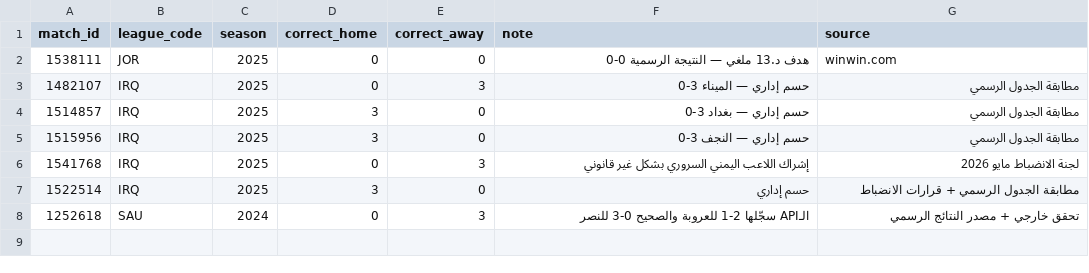
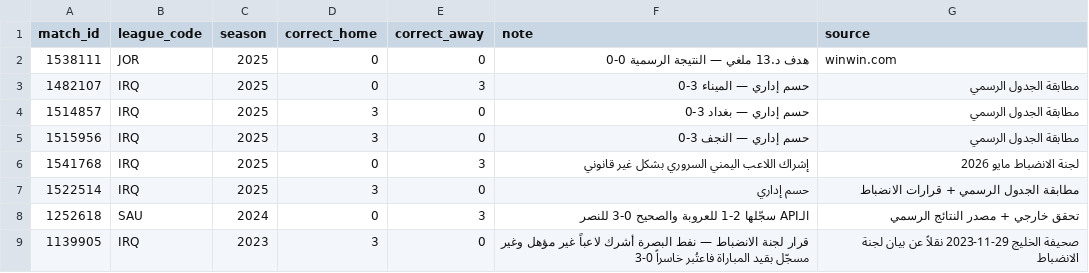
Before and after one commit to amrojaish/football, a CSV file: match_corrections.csv, drawn as a sheet.

Commit message:
تصحيح القاسم × نفط البصرة بقرار لجنة الانضباط — العراقي 2023 مطابق

```diff
--- a/match_corrections.csv
+++ b/match_corrections.csv
@@ -8 +8,2 @@ match_id,league_code,season,correct_home,correct_away,note,source
 1252618,SAU,2024,0,3,الـAPI سجّلها 2-1 للعروبة والصحيح 0-3 للنصر,تحقق خارجي + مصدر النتائج الرسمي
+1139905,IRQ,2023,3,0,قرار لجنة الانضباط — نفط البصرة أشرك لاعباً غير مؤهل وغير مسجّل بقيد المباراة فاعتُبر خاسراً 0-3,صحيفة الخليج 29-11-2023 نقلاً عن بيان لجنة الانضباط
```
Also changed, not shown: 5 other files.
